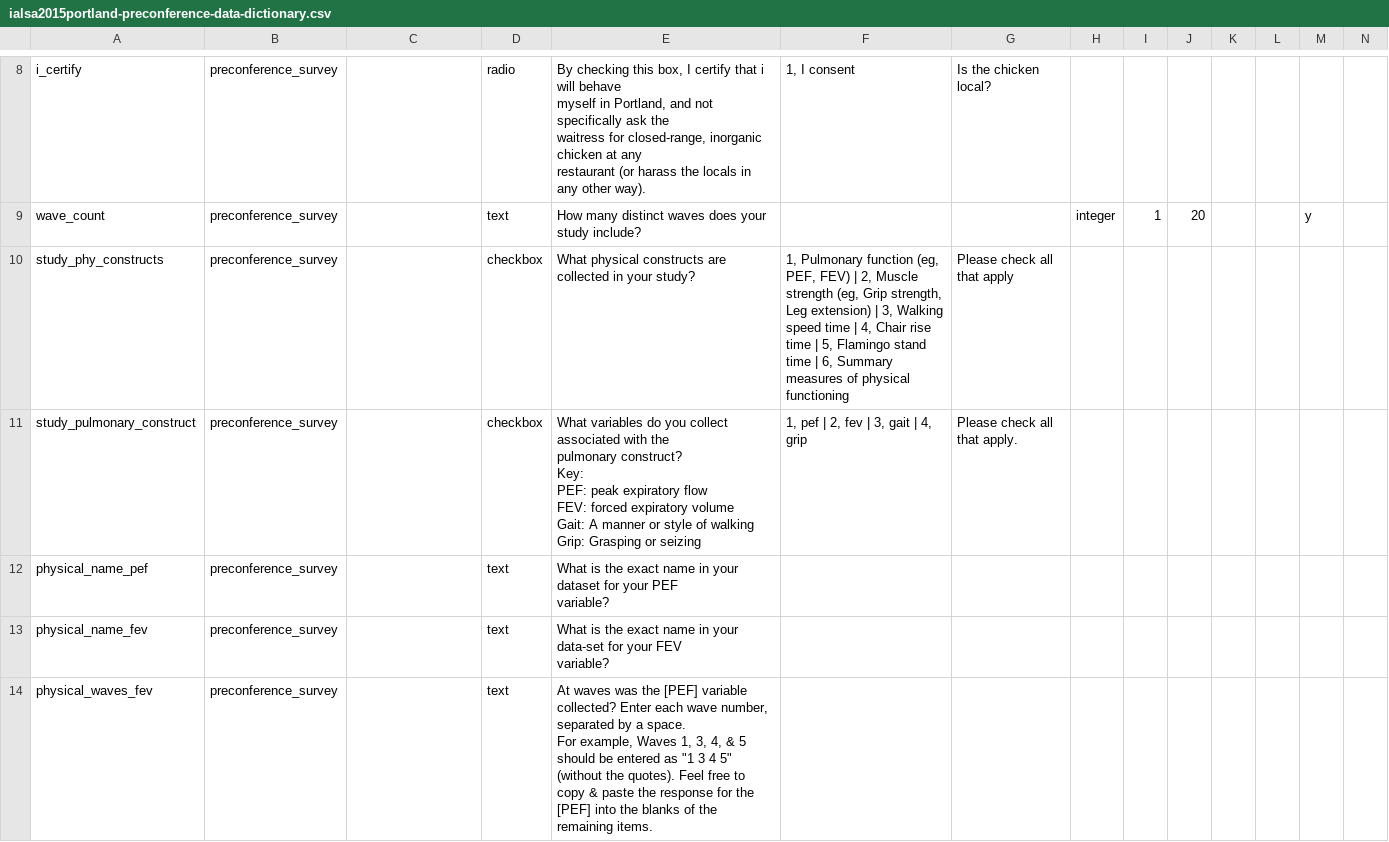
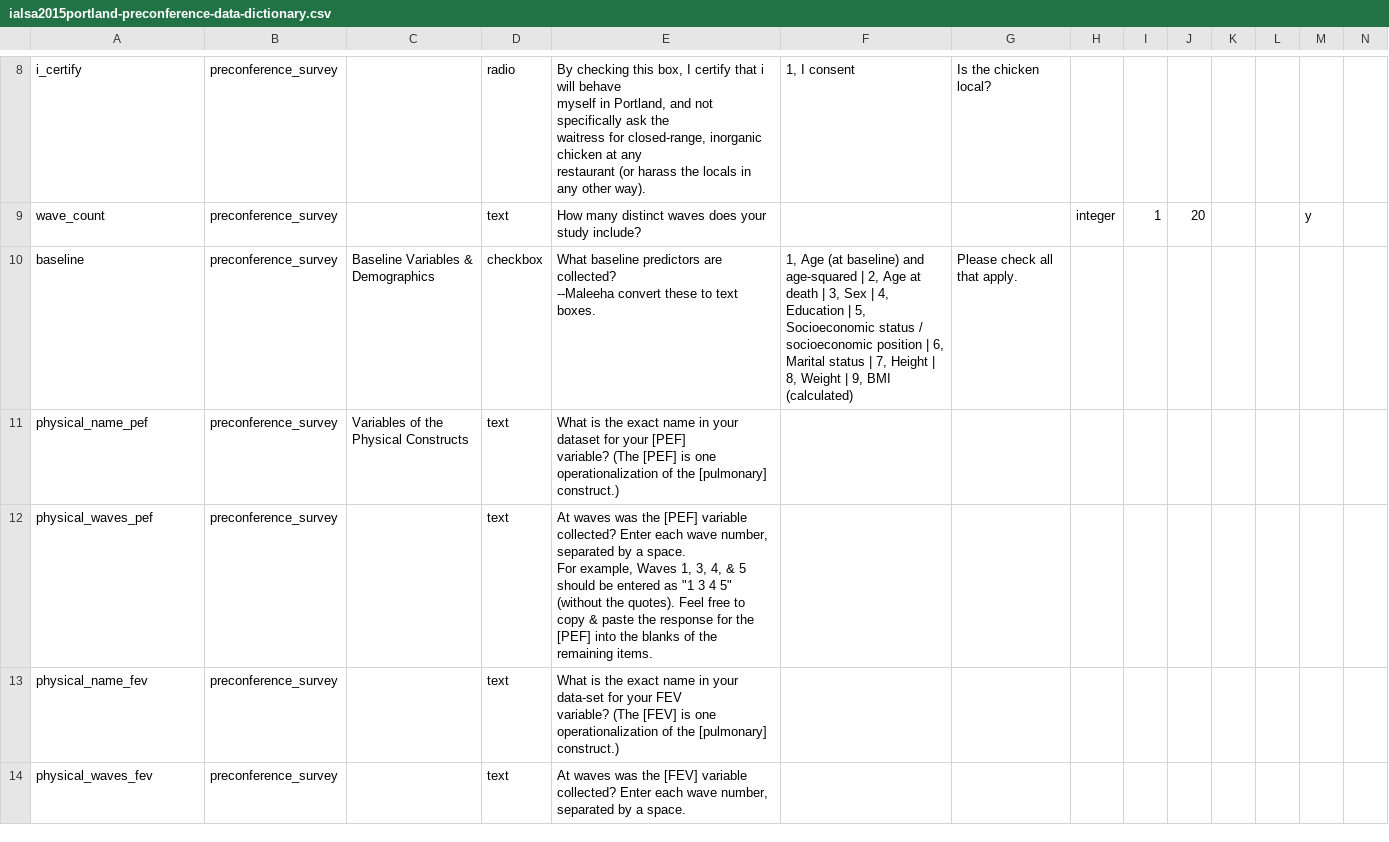
Before and after one commit to IALSA/ialsa-2015-portland-stencil, a CSV file: redcap/data-dictionaries/ialsa2015portland-preconference-data-dictionary.csv, drawn as a sheet; only a part is shown, gaps mark what is left out; removed rows and columns are numbered as before the commit, all else as after; rows hold the shown columns only; ↵ is a line break in a cell; the diff covers the shown part only; the diff names each change by its address in the sheet, - before the commit and + after, or states it on an @@ line.

Commit message:
Fleshed out some PCS variables.  Better organization too.

```diff
--- a/redcap/data-dictionaries/ialsa2015portland-preconference-data-dictionary.csv
+++ b/redcap/data-dictionaries/ialsa2015portland-preconference-data-dictionary.csv
-row 10: study_phy_constructs | preconference_survey |  | checkbox | What physical constructs are collected in your study? | 1, Pulmonary function (eg, PEF, FEV) | 2, Muscle strength (eg, Grip strength, Leg extension) | 3, Walking speed time | 4, Chair rise time | 5, Flamingo stand time | 6, Summary measures of physical functioning | Please check all that apply
-A10: study_pulmonary_construct
+A10: baseline
-C10: (empty)
+C10: Baseline Variables & Demographics
-E10: What variables do you collect associated with the ↵ pulmonary construct? ↵ Key: ↵ PEF: peak expiratory flow ↵ FEV: forced expiratory volume ↵ Gait: A manner or style of walking ↵ Grip: Grasping or seizing
+E10: What baseline predictors are collected? ↵ --Maleeha convert these to text boxes.
-F10: 1, pef | 2, fev | 3, gait | 4, grip
+F10: 1, Age (at baseline) and age-squared | 2, Age at death | 3, Sex | 4, Education | 5, Socioeconomic status / socioeconomic position | 6, Marital status | 7, Height | 8, Weight | 9, BMI (calculated)
-C11: (empty)
+C11: Variables of the Physical Constructs
-E11: …for your PEF ↵ variable?
+E11: …for your [PEF] ↵ variable? (The [PEF] is one operationalization of the [pulmonary] construct.)
+row 12: physical_waves_pef | preconference_survey |  | text | At waves was the [PEF] variable collected? Enter each wave number, separated by a space. ↵ For example, Waves 1, 3, 4, & 5 should be entered as "1 3 4 5" (without the quotes). Feel free to copy & paste the response for the [PEF] into the blanks of the remaining items.
-E13: …FEV ↵ variable?
+E13: …FEV ↵ variable? (The [FEV] is one operationalization of the [pulmonary] construct.)
-E14: …was the [PEF] variable collected? Enter each wave number, separated by a space. ↵ For example, Waves 1, 3, 4, & 5 should be entered as "1 3 4 5" (without the quotes). Feel free to copy & paste the response for the [PEF] into the blanks of the remaining items.
+E14: …was the [FEV] variable collected? Enter each wave number, separated by a space.
```
Also changed, not shown: 1 added row, 3 removed rows and 6 edited cells elsewhere in this file.
